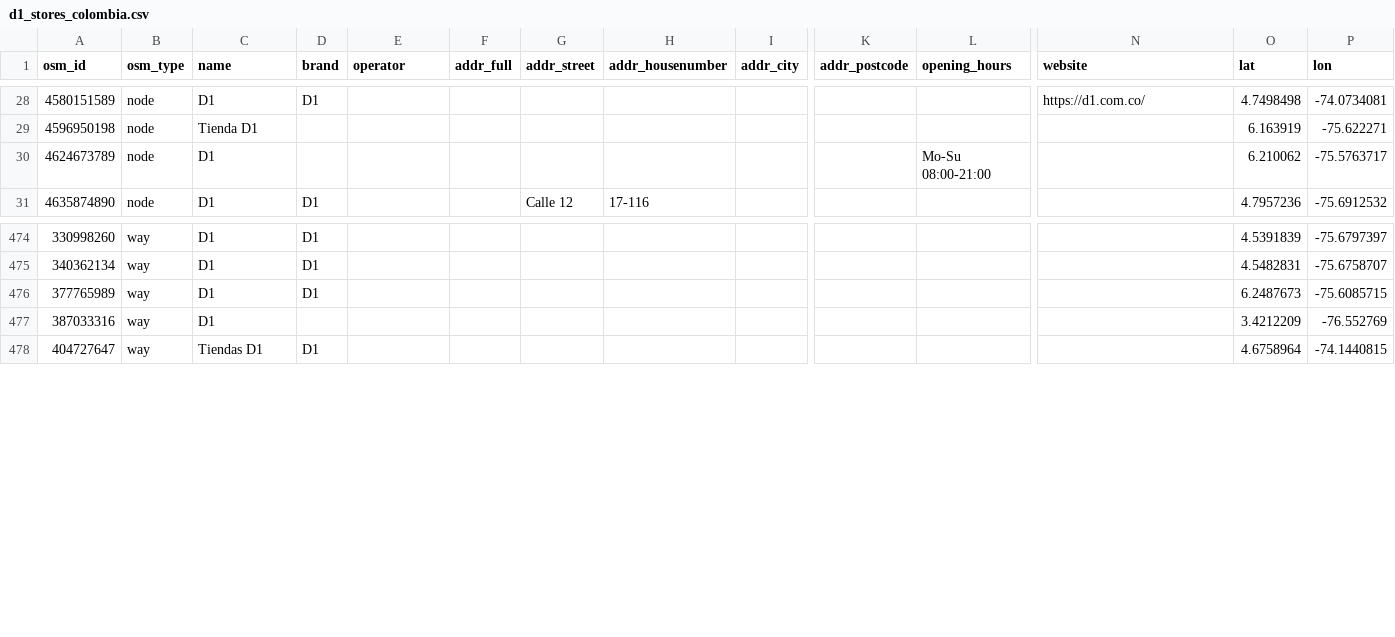
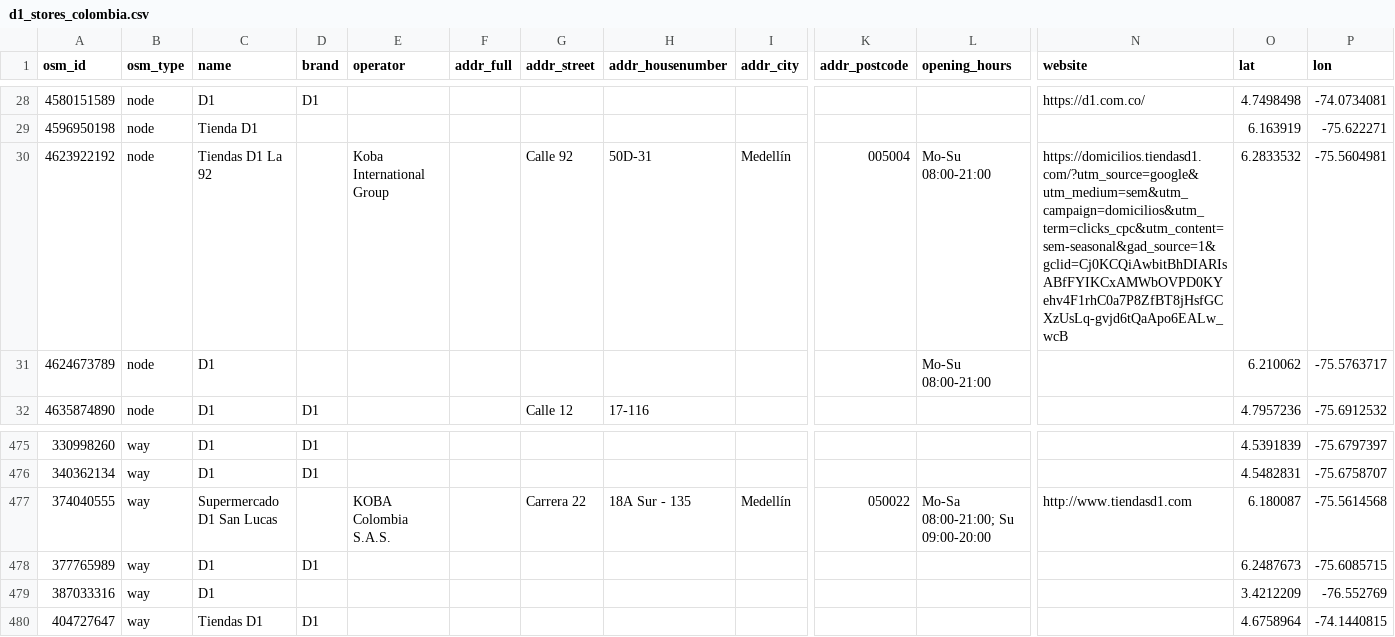
Before and after one commit to asimemailtest-cloud/asim, a CSV file: d1_scraper/output/d1_stores_colombia.csv, drawn as a sheet; only a part is shown, gaps mark what is left out; rows hold the shown columns only; the diff names each change by its address in the sheet, - before the commit and + after, or states it on an @@ line.

```diff
--- a/d1_scraper/output/d1_stores_colombia.csv
+++ b/d1_scraper/output/d1_stores_colombia.csv
+row 30: 4623922192 | node | Tiendas D1 La 92 |  | Koba International Group |  | Calle 92 | 50D-31 | Medellín | 005004 | Mo-Su 08:00-21:00 | https://domicilios.tiendasd1.com/?utm_source=google&utm_medium=sem&utm_campaign=domicilios&utm_term=clicks_cpc&utm_content=sem-seasonal&gad_source=1&gclid=Cj0KCQiAwbitBhDIARIsABfFYIKCxAMWbOVPD0KYehv4F1rhC0a7P8ZfBT8jHsfGCXzUsLq-gvjd6tQaApo6EALw_wcB | 6.2833532 | -75.5604981
+row 477: 374040555 | way | Supermercado D1 San Lucas |  | KOBA Colombia S.A.S. |  | Carrera 22 | 18A Sur - 135 | Medellín | 050022 | Mo-Sa 08:00-21:00; Su 09:00-20:00 | http://www.tiendasd1.com | 6.180087 | -75.5614568
```
Also changed, not shown: 9 other files.
